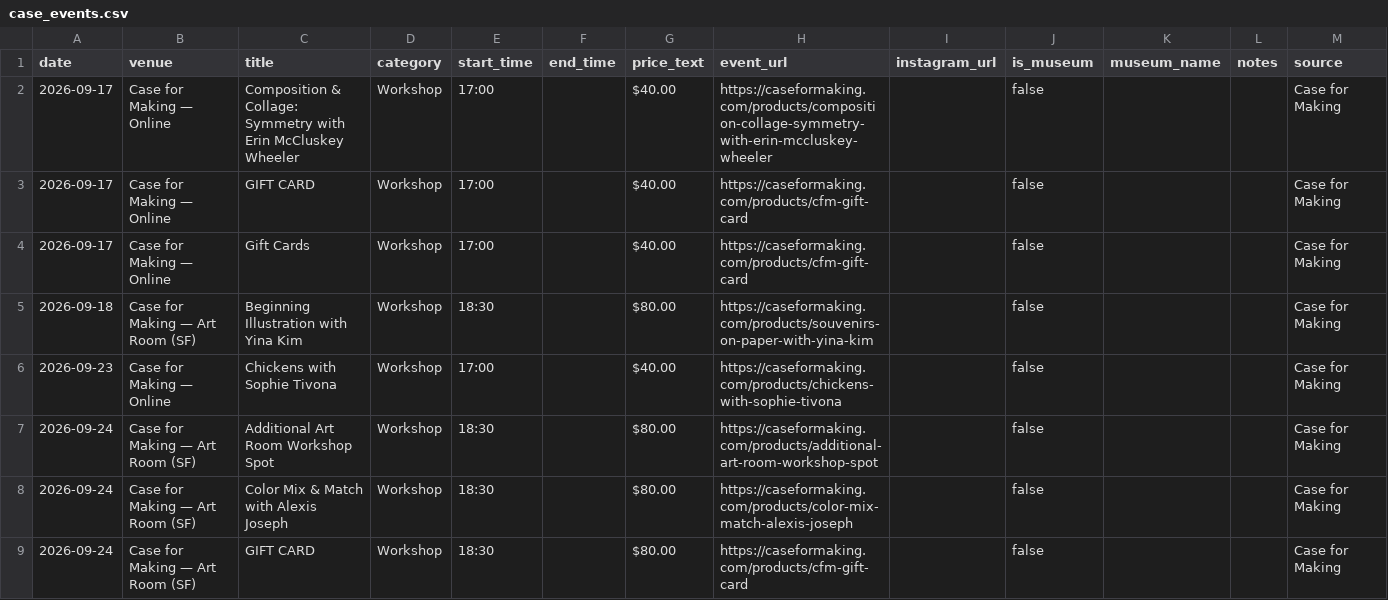
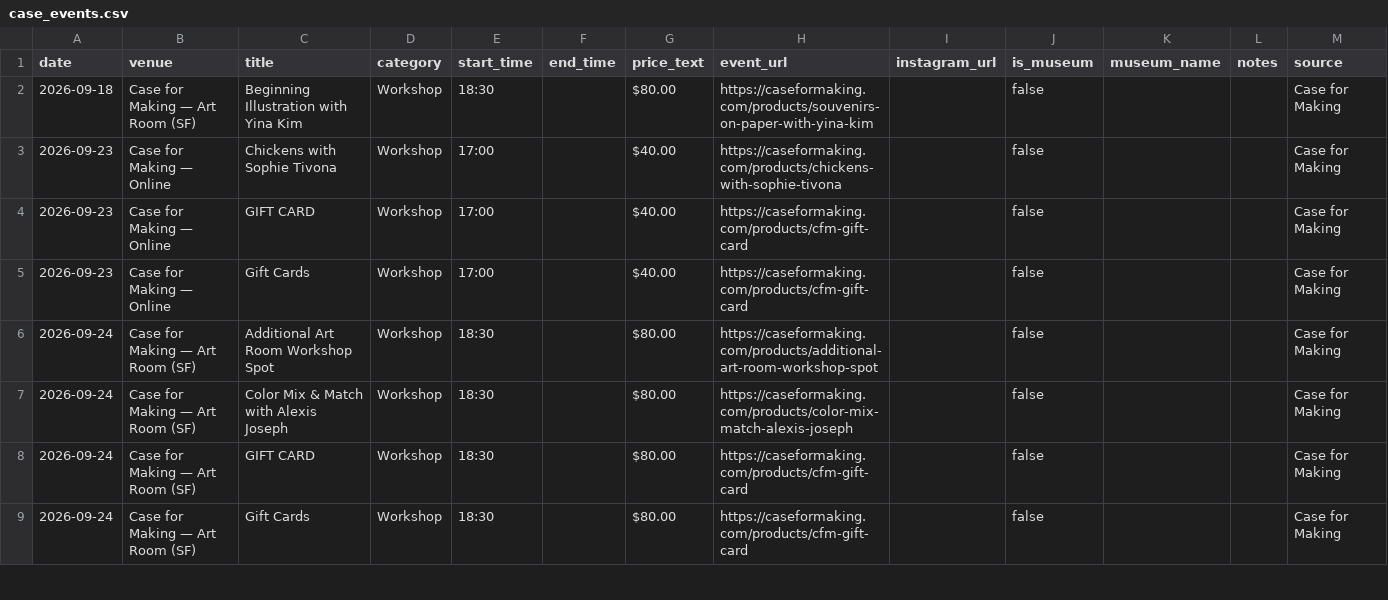
Before and after one commit to obstacleb/artlinks-data, a CSV file: case_events.csv, drawn as a sheet; only a part is shown; the shorter side is filled out with more unchanged rows.

Commit message:
Update Case for Making events CSV

```diff
--- a/case_events.csv
+++ b/case_events.csv
@@ -1,7 +1,6 @@
 date,venue,title,category,start_time,end_time,price_text,event_url,instagram_url,is_museum,museum_name,notes,source
-2026-09-17,Case for Making — Online,Composition & Collage: Symmetry with Erin McCluskey Wheeler,Workshop,17:00,,$40.00,https://caseformaking.com/products/composition-collage-symmetry-with-erin-mccluskey-wheeler,,false,,,Case for Making
-2026-09-17,Case for Making — Online,GIFT CARD,Workshop,17:00,,$40.00,https://caseformaking.com/products/cfm-gift-card,,false,,,Case for Making
-2026-09-17,Case for Making — Online,Gift Cards,Workshop,17:00,,$40.00,https://caseformaking.com/products/cfm-gift-card,,false,,,Case for Making
 2026-09-18,Case for Making — Art Room (SF),Beginning Illustration with Yina Kim,Workshop,18:30,,$80.00,https://caseformaking.com/products/souvenirs-on-paper-with-yina-kim,,false,,,Case for Making
 2026-09-23,Case for Making — Online,Chickens with Sophie Tivona,Workshop,17:00,,$40.00,https://caseformaking.com/products/chickens-with-sophie-tivona,,false,,,Case for Making
+2026-09-23,Case for Making — Online,GIFT CARD,Workshop,17:00,,$40.00,https://caseformaking.com/products/cfm-gift-card,,false,,,Case for Making
+2026-09-23,Case for Making — Online,Gift Cards,Workshop,17:00,,$40.00,https://caseformaking.com/products/cfm-gift-card,,false,,,Case for Making
 2026-09-24,Case for Making — Art Room (SF),Additional Art Room Workshop Spot,Workshop,18:30,,$80.00,https://caseformaking.com/products/additional-art-room-workshop-spot,,false,,,Case for Making
```
